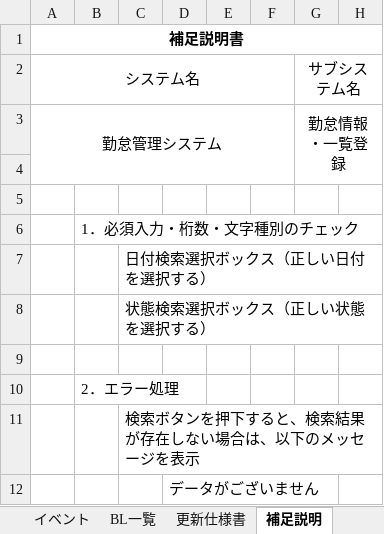
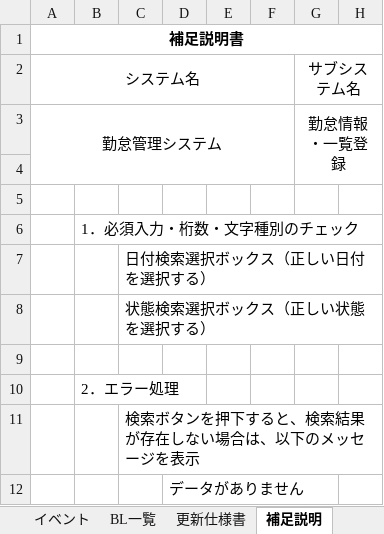
Before and after one commit to Takukun1114/202209-, an Excel workbook: 02_詳細設計書/02_内部レビュー/チーム2/詳細設計書_勤怠情報詳細.xlsx, sheet 補足説明, drawn as a sheet; only a part is shown; values as stored, in another font and other column widths than the file's, no borders; the diff names each change by its address in the sheet, - before the commit and + after, or states it on an @@ line.

Commit message:
Add files via upload

```diff
--- a/02_詳細設計書/02_内部レビュー/チーム2/詳細設計書_勤怠情報詳細.xlsx (sheet 補足説明)
+++ b/02_詳細設計書/02_内部レビュー/チーム2/詳細設計書_勤怠情報詳細.xlsx (sheet 補足説明)
-D12: データがございません
+D12: データがありません
```
Also changed, not shown: charts or pictures.
